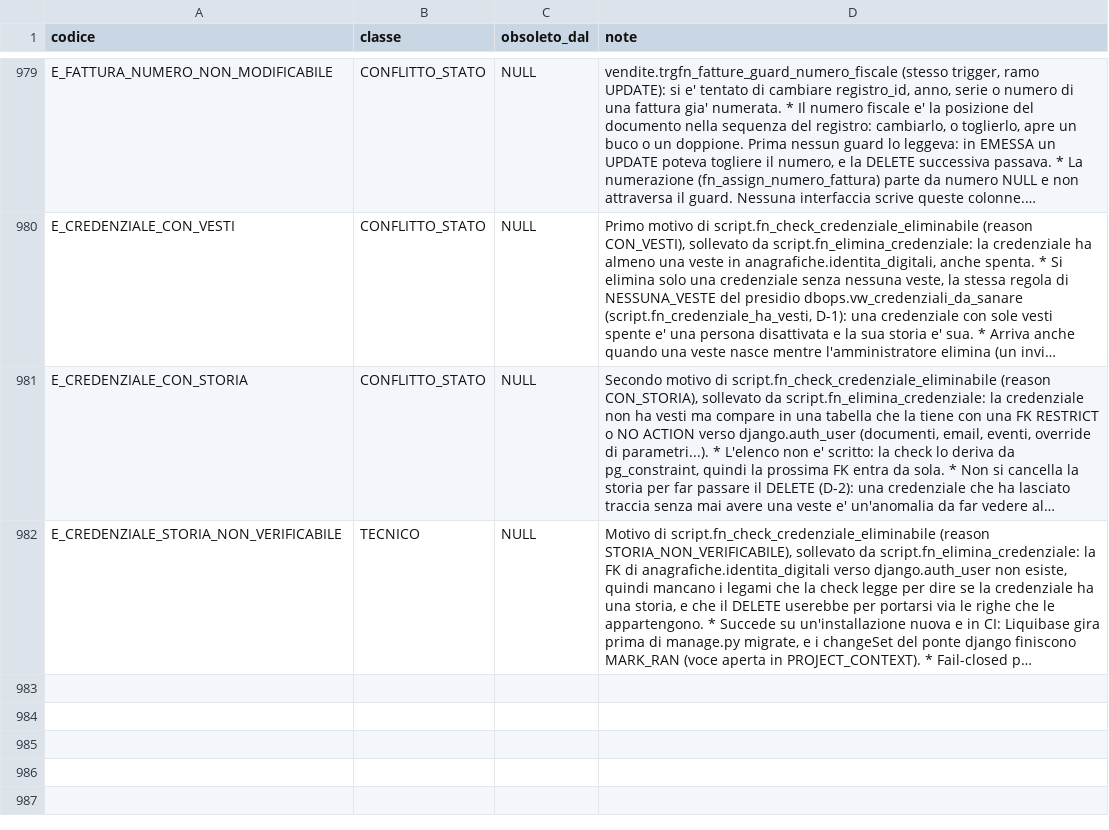
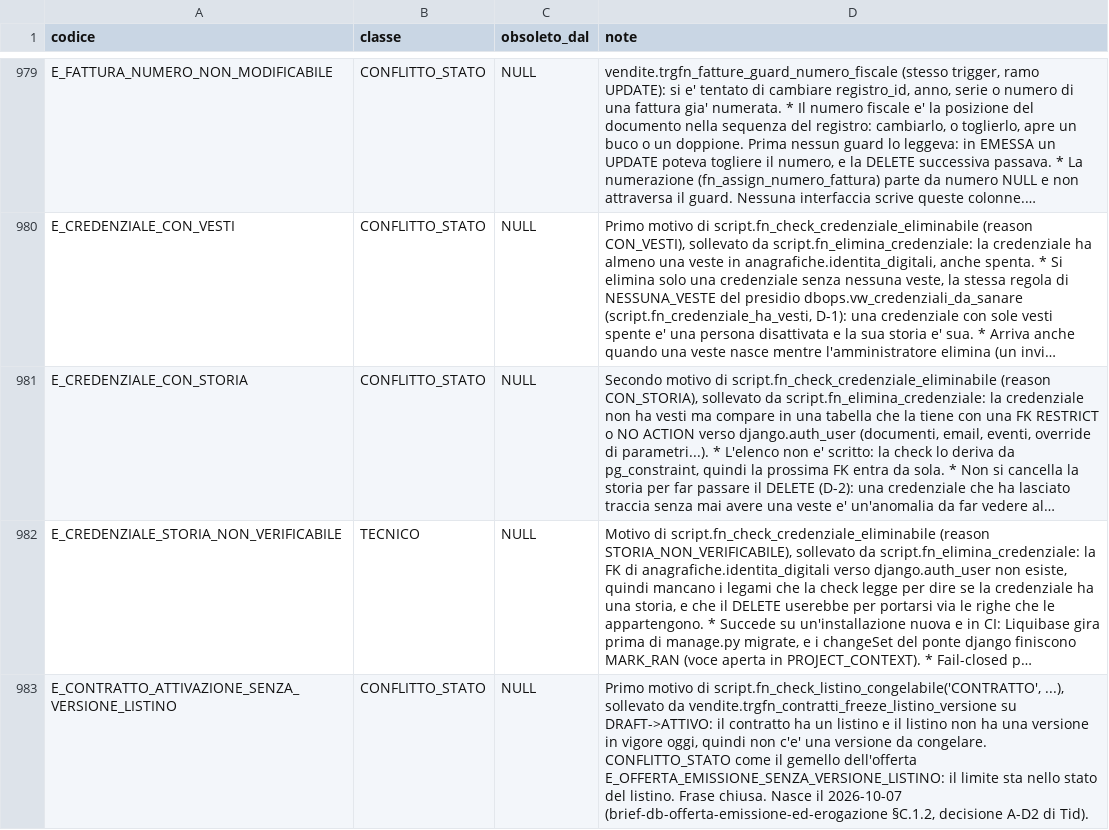
Before and after one commit to Tito-it/ZeroErp, a CSV file: db/changelog/migrations_v2/80_data/sql/config/codici_errore.csv, drawn as a sheet; only a part is shown, gaps mark what is left out; long unchanged cells end in …; the diff names each change by its address in the sheet, - before the commit and + after, or states it on an @@ line.

Commit message:
Implementazioni db come da brief-db-offerta-emissione-ed-erogazione.md , eseguito pgtap e aggiornamento documentazione

```diff
--- a/db/changelog/migrations_v2/80_data/sql/config/codici_errore.csv
+++ b/db/changelog/migrations_v2/80_data/sql/config/codici_errore.csv
+row 983: E_CONTRATTO_ATTIVAZIONE_SENZA_VERSIONE_LISTINO | CONFLITTO_STATO | NULL | Primo motivo di script.fn_check_listino_congelabile('CONTRATTO', ...), sollevato da vendite.trgfn_contratti_freeze_listino_versione su DRAFT->ATTIVO: il contratto ha un listino e il listino non ha una versione in vigore oggi, quindi non c'e' una versione da congelare. CONFLITTO_STATO come il gemello dell'offerta E_OFFERTA_EMISSIONE_SENZA_VERSIONE_LISTINO: il limite sta nello stato del listino. Frase chiusa. Nasce il 2026-10-07 (brief-db-offerta-emissione-ed-erogazione §C.1.2, decisione A-D2 di Tid).
```
Also changed, not shown: db/changelog/migrations_v2/80_data/sql/config/messaggi_errore.csv, db/pgtap/baseline-rossi-scratch.tsv, 52 other files.
